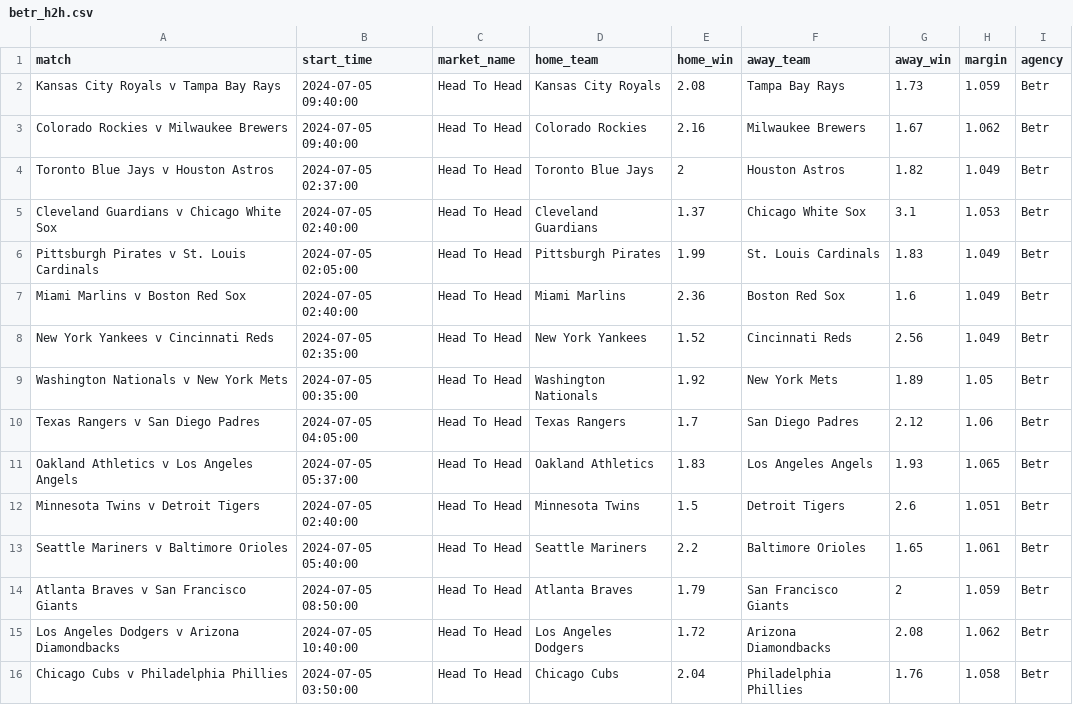
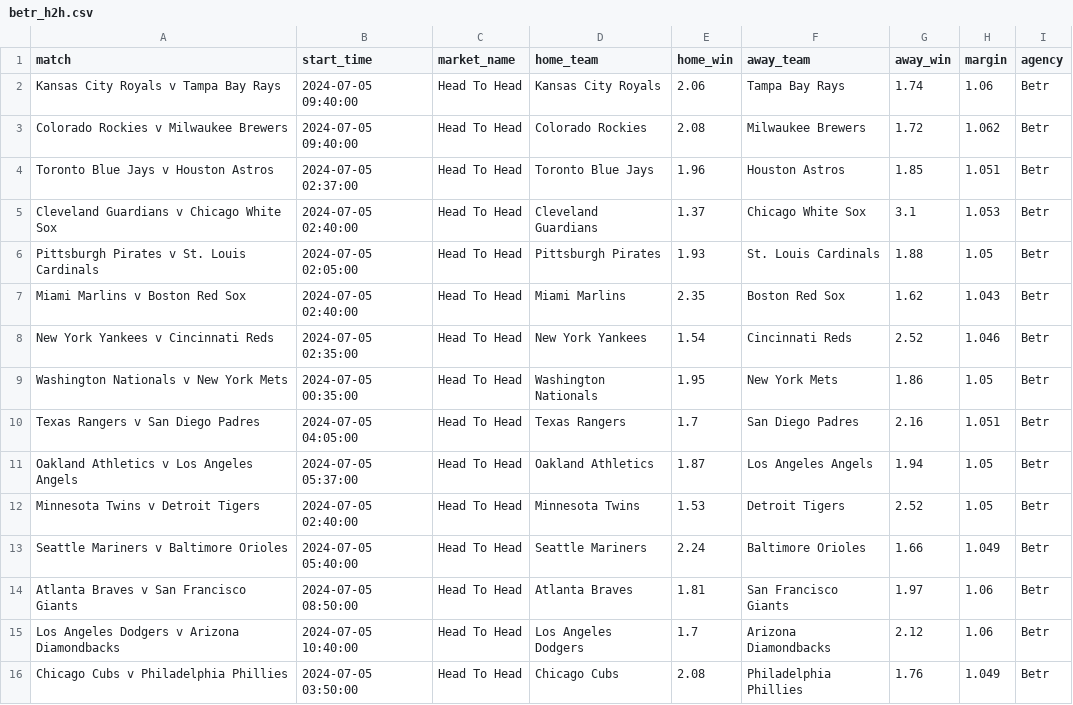
Before and after one commit to jamesbrown1417/MLB, a CSV file: Data/scraped_odds/betr_h2h.csv, drawn as a sheet.

```diff
--- a/Data/scraped_odds/betr_h2h.csv
+++ b/Data/scraped_odds/betr_h2h.csv
@@ -1,16 +1,16 @@
 match,start_time,market_name,home_team,home_win,away_team,away_win,margin,agency
-Kansas City Royals v Tampa Bay Rays,2024-07-05 09:40:00,Head To Head,Kansas City Royals,2.08,Tampa Bay Rays,1.73,1.059,Betr
-Colorado Rockies v Milwaukee Brewers,2024-07-05 09:40:00,Head To Head,Colorado Rockies,2.16,Milwaukee Brewers,1.67,1.062,Betr
-Toronto Blue Jays v Houston Astros,2024-07-05 02:37:00,Head To Head,Toronto Blue Jays,2,Houston Astros,1.82,1.049,Betr
+Kansas City Royals v Tampa Bay Rays,2024-07-05 09:40:00,Head To Head,Kansas City Royals,2.06,Tampa Bay Rays,1.74,1.06,Betr
+Colorado Rockies v Milwaukee Brewers,2024-07-05 09:40:00,Head To Head,Colorado Rockies,2.08,Milwaukee Brewers,1.72,1.062,Betr
+Toronto Blue Jays v Houston Astros,2024-07-05 02:37:00,Head To Head,Toronto Blue Jays,1.96,Houston Astros,1.85,1.051,Betr
 Cleveland Guardians v Chicago White Sox,2024-07-05 02:40:00,Head To Head,Cleveland Guardians,1.37,Chicago White Sox,3.1,1.053,Betr
-Pittsburgh Pirates v St. Louis Cardinals,2024-07-05 02:05:00,Head To Head,Pittsburgh Pirates,1.99,St. Louis Cardinals,1.83,1.049,Betr
-Miami Marlins v Boston Red Sox,2024-07-05 02:40:00,Head To Head,Miami Marlins,2.36,Boston Red Sox,1.6,1.049,Betr
-New York Yankees v Cincinnati Reds,2024-07-05 02:35:00,Head To Head,New York Yankees,1.52,Cincinnati Reds,2.56,1.049,Betr
-Washington Nationals v New York Mets,2024-07-05 00:35:00,Head To Head,Washington Nationals,1.92,New York Mets,1.89,1.05,Betr
-Texas Rangers v San Diego Padres,2024-07-05 04:05:00,Head To Head,Texas Rangers,1.7,San Diego Padres,2.12,1.06,Betr
-Oakland Athletics v Los Angeles Angels,2024-07-05 05:37:00,Head To Head,Oakland Athletics,1.83,Los Angeles Angels,1.93,1.065,Betr
-Minnesota Twins v Detroit Tigers,2024-07-05 02:40:00,Head To Head,Minnesota Twins,1.5,Detroit Tigers,2.6,1.051,Betr
-Seattle Mariners v Baltimore Orioles,2024-07-05 05:40:00,Head To Head,Seattle Mariners,2.2,Baltimore Orioles,1.65,1.061,Betr
-Atlanta Braves v San Francisco Giants,2024-07-05 08:50:00,Head To Head,Atlanta Braves,1.79,San Francisco Giants,2,1.059,Betr
-Los Angeles Dodgers v Arizona Diamondbacks,2024-07-05 10:40:00,Head To Head,Los Angeles Dodgers,1.72,Arizona Diamondbacks,2.08,1.062,Betr
-Chicago Cubs v Philadelphia Phillies,2024-07-05 03:50:00,Head To Head,Chicago Cubs,2.04,Philadelphia Phillies,1.76,1.058,Betr
+Pittsburgh Pirates v St. Louis Cardinals,2024-07-05 02:05:00,Head To Head,Pittsburgh Pirates,1.93,St. Louis Cardinals,1.88,1.05,Betr
+Miami Marlins v Boston Red Sox,2024-07-05 02:40:00,Head To Head,Miami Marlins,2.35,Boston Red Sox,1.62,1.043,Betr
+New York Yankees v Cincinnati Reds,2024-07-05 02:35:00,Head To Head,New York Yankees,1.54,Cincinnati Reds,2.52,1.046,Betr
+Washington Nationals v New York Mets,2024-07-05 00:35:00,Head To Head,Washington Nationals,1.95,New York Mets,1.86,1.05,Betr
+Texas Rangers v San Diego Padres,2024-07-05 04:05:00,Head To Head,Texas Rangers,1.7,San Diego Padres,2.16,1.051,Betr
+Oakland Athletics v Los Angeles Angels,2024-07-05 05:37:00,Head To Head,Oakland Athletics,1.87,Los Angeles Angels,1.94,1.05,Betr
+Minnesota Twins v Detroit Tigers,2024-07-05 02:40:00,Head To Head,Minnesota Twins,1.53,Detroit Tigers,2.52,1.05,Betr
+Seattle Mariners v Baltimore Orioles,2024-07-05 05:40:00,Head To Head,Seattle Mariners,2.24,Baltimore Orioles,1.66,1.049,Betr
+Atlanta Braves v San Francisco Giants,2024-07-05 08:50:00,Head To Head,Atlanta Braves,1.81,San Francisco Giants,1.97,1.06,Betr
+Los Angeles Dodgers v Arizona Diamondbacks,2024-07-05 10:40:00,Head To Head,Los Angeles Dodgers,1.7,Arizona Diamondbacks,2.12,1.06,Betr
+Chicago Cubs v Philadelphia Phillies,2024-07-05 03:50:00,Head To Head,Chicago Cubs,2.08,Philadelphia Phillies,1.76,1.049,Betr
```
Also changed, not shown: Data/scraped_odds/neds_h2h.csv, Data/scraped_odds/sportsbet_h2h.csv, 28 other files.
